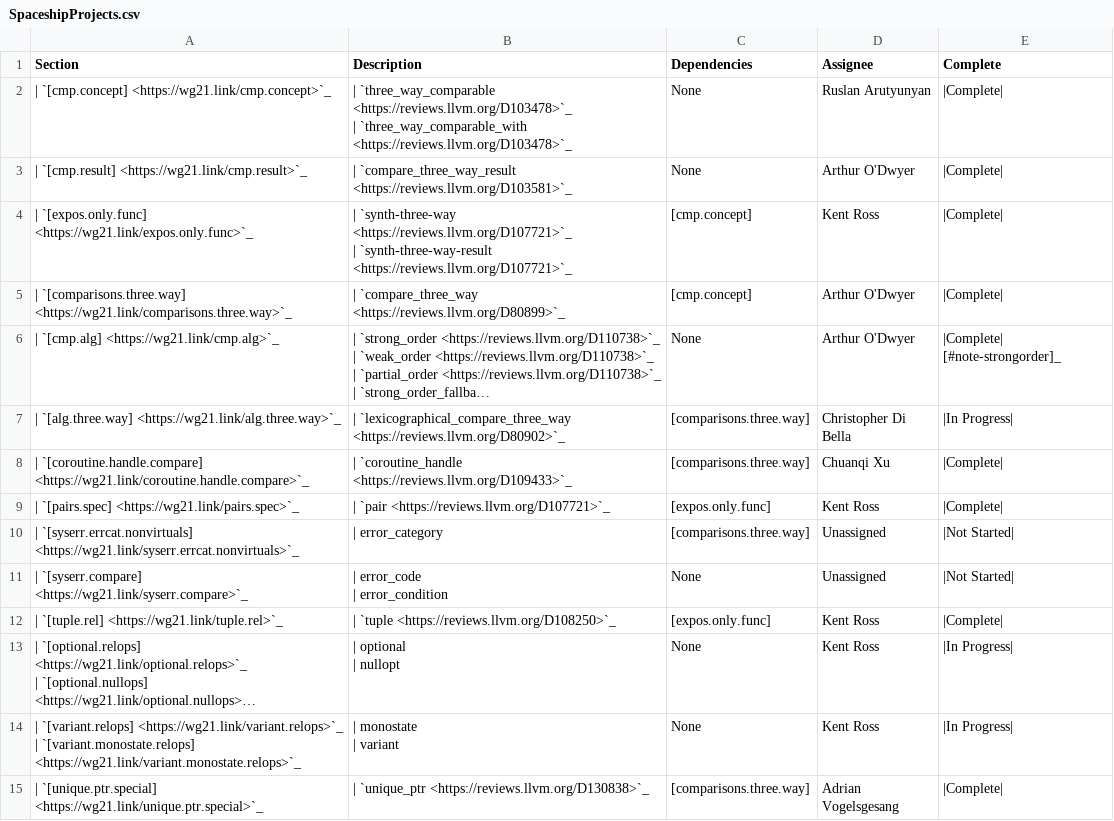
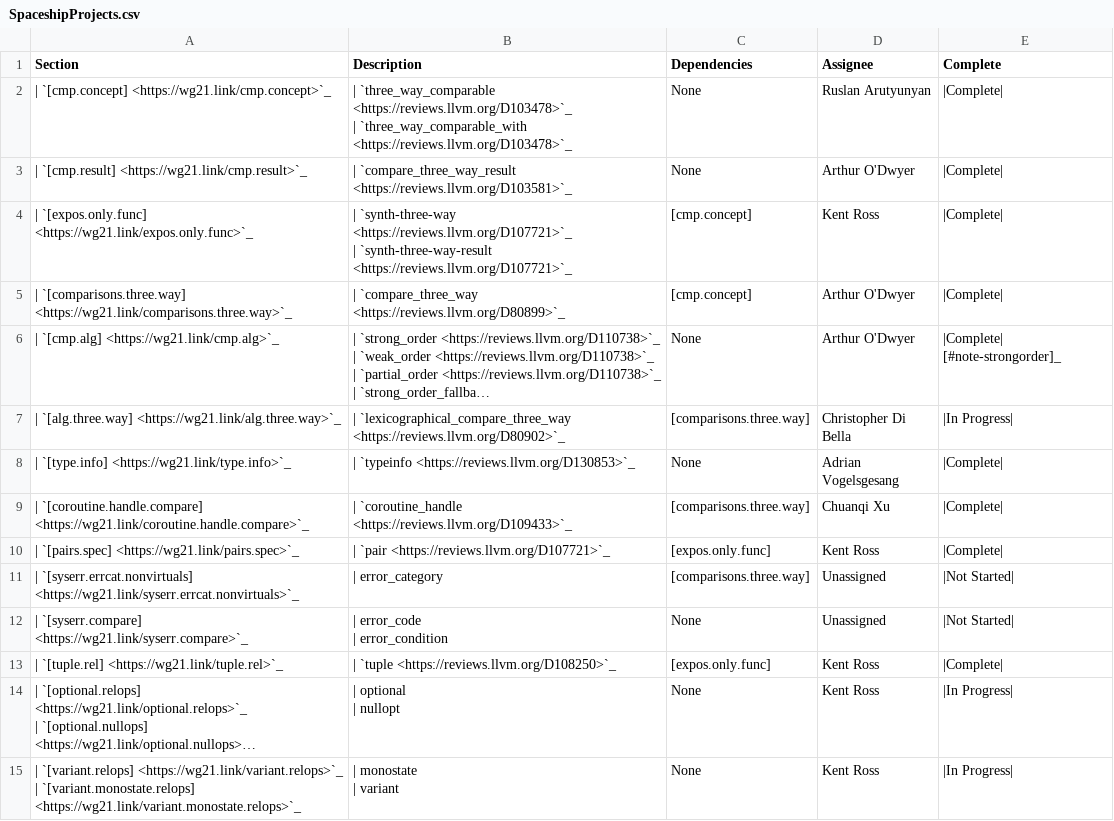
Before and after one commit to CTSRD-CHERI/libcxx, a CSV file: docs/Status/SpaceshipProjects.csv, drawn as a sheet; only a part is shown; the shorter side is filled out with more unchanged rows; long unchanged cells end in ….

Commit message:
[libc++] Remove `operator!=` from `type_info` in C++20
Implements part of:

* P1614R2 The Mothership has Landed

Reviewed By: #libc, Mordante

Differential Revision: https://reviews.llvm.org/D130853

```diff
--- a/docs/Status/SpaceshipProjects.csv
+++ b/docs/Status/SpaceshipProjects.csv
@@ -14,2 +14,3 @@ Section,Description,Dependencies,Assignee,Complete
 | `[alg.three.way] <https://wg21.link/alg.three.way>`_,| `lexicographical_compare_three_way <https://reviews.llvm.org/D80902>`_,[comparisons.three.way],Christopher Di Bella,|In Progress|
+| `[type.info] <https://wg21.link/type.info>`_,| `typeinfo <https://reviews.llvm.org/D130853>`_,None,Adrian Vogelsgesang,|Complete|
 | `[coroutine.handle.compare] <https://wg21.link/coroutine.handle.compare>`_,| `coroutine_handle <https://reviews.llvm.org/D109433>`_,[comparisons.three.way],Chuanqi Xu,|Complete|
```
Also changed, not shown: 1 other file.
